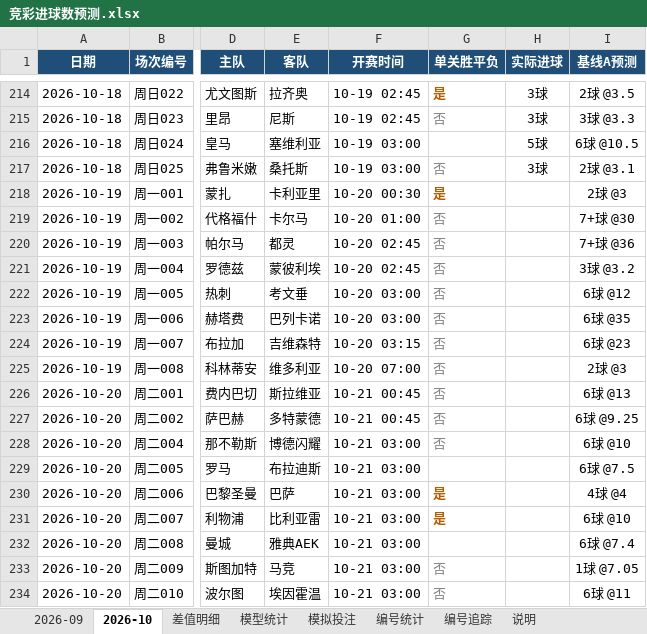
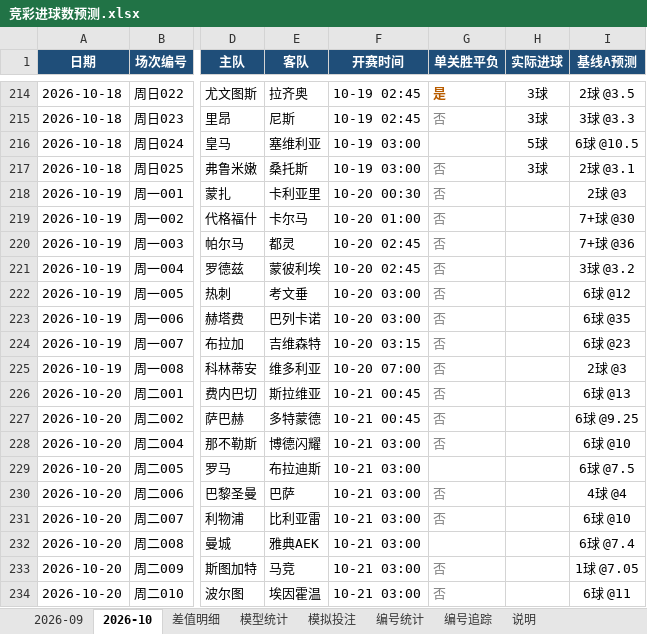
Before and after one commit to chuangyuyu/jingcai, an Excel workbook: docs/excel/竞彩进球数预测.xlsx, sheet 2026-10, drawn as a sheet; only a part is shown, gaps mark what is left out; values as stored, in another font and other column widths than the file's, no borders; the diff names each change by its address in the sheet, - before the commit and + after, or states it on an @@ line.

Commit message:
data: 编号警戒 2 项；Excel 更新

```diff
--- a/docs/excel/竞彩进球数预测.xlsx (sheet 2026-10)
+++ b/docs/excel/竞彩进球数预测.xlsx (sheet 2026-10)
-G218 (单关胜平负): 是
+G218 (单关胜平负): 否
@@ G218 bold: on → off, text colour: #B85C00 → #808080 @@
-G230:G231 (单关胜平负): 是
+G230:G231 (单关胜平负): 否
@@ G230:G231 bold: on → off, text colour: #B85C00 → #808080 @@
```
Also changed, not shown: sheet 模型统计, 6 other files.
